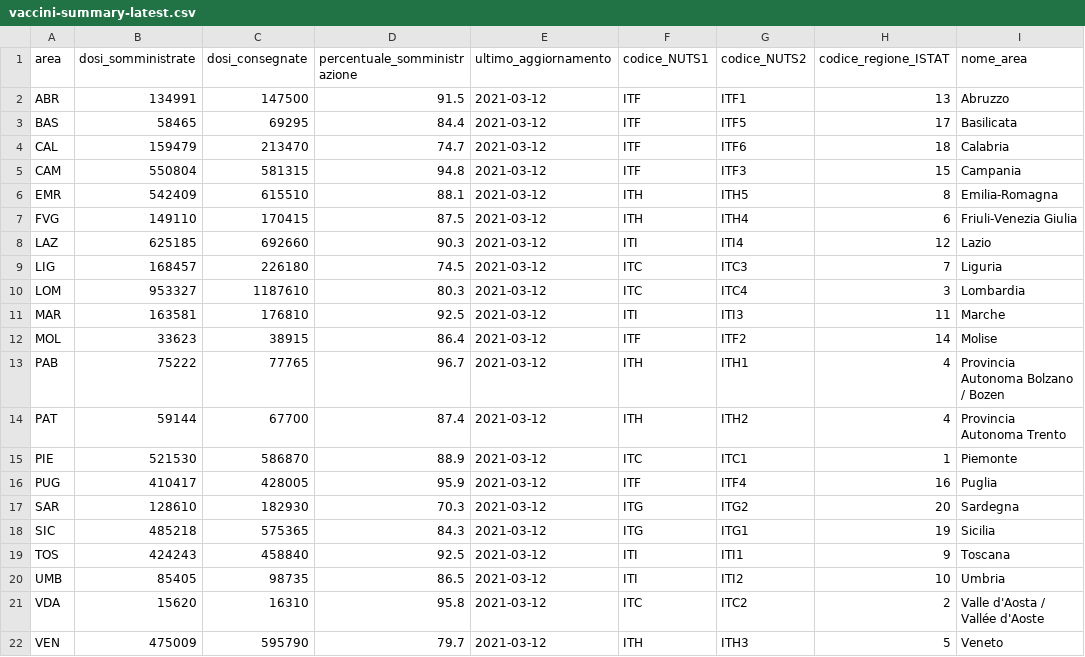
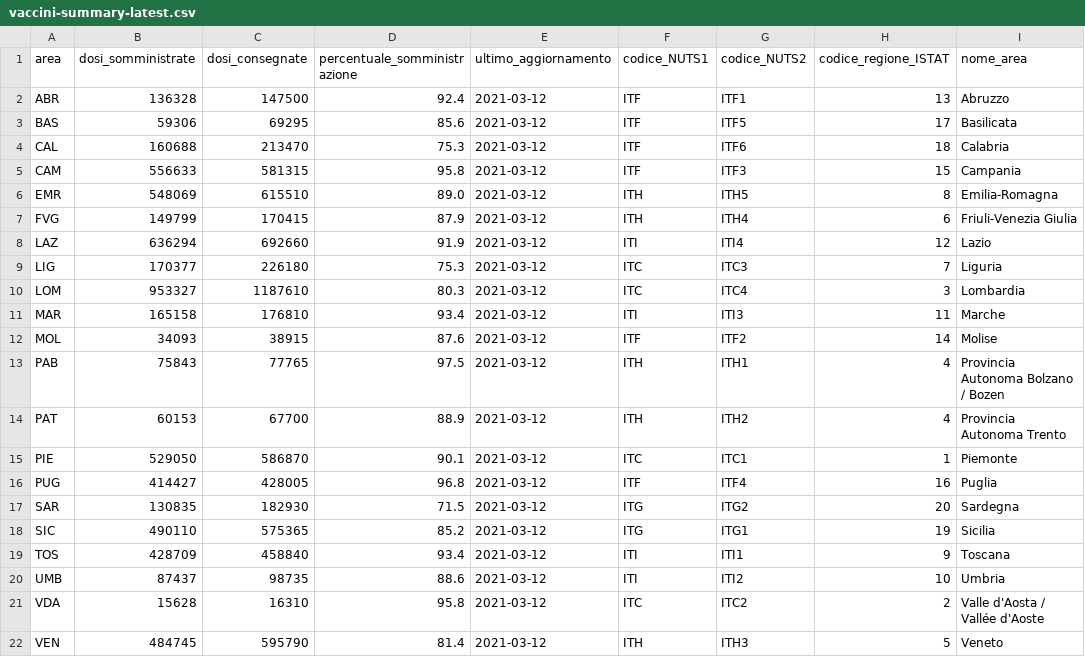
Before and after one commit to italia/covid19-opendata-vaccini, a CSV file: dati/vaccini-summary-latest.csv, drawn as a sheet.

```diff
--- a/dati/vaccini-summary-latest.csv
+++ b/dati/vaccini-summary-latest.csv
@@ -1,22 +1,22 @@
 area,dosi_somministrate,dosi_consegnate,percentuale_somministrazione,ultimo_aggiornamento,codice_NUTS1,codice_NUTS2,codice_regione_ISTAT,nome_area
-ABR,134991,147500,91.5,2021-03-12,ITF,ITF1,13,Abruzzo
-BAS,58465,69295,84.4,2021-03-12,ITF,ITF5,17,Basilicata
-CAL,159479,213470,74.7,2021-03-12,ITF,ITF6,18,Calabria
-CAM,550804,581315,94.8,2021-03-12,ITF,ITF3,15,Campania
-EMR,542409,615510,88.1,2021-03-12,ITH,ITH5,8,Emilia-Romagna
-FVG,149110,170415,87.5,2021-03-12,ITH,ITH4,6,Friuli-Venezia Giulia
-LAZ,625185,692660,90.3,2021-03-12,ITI,ITI4,12,Lazio
-LIG,168457,226180,74.5,2021-03-12,ITC,ITC3,7,Liguria
+ABR,136328,147500,92.4,2021-03-12,ITF,ITF1,13,Abruzzo
+BAS,59306,69295,85.6,2021-03-12,ITF,ITF5,17,Basilicata
+CAL,160688,213470,75.3,2021-03-12,ITF,ITF6,18,Calabria
+CAM,556633,581315,95.8,2021-03-12,ITF,ITF3,15,Campania
+EMR,548069,615510,89.0,2021-03-12,ITH,ITH5,8,Emilia-Romagna
+FVG,149799,170415,87.9,2021-03-12,ITH,ITH4,6,Friuli-Venezia Giulia
+LAZ,636294,692660,91.9,2021-03-12,ITI,ITI4,12,Lazio
+LIG,170377,226180,75.3,2021-03-12,ITC,ITC3,7,Liguria
 LOM,953327,1187610,80.3,2021-03-12,ITC,ITC4,3,Lombardia
-MAR,163581,176810,92.5,2021-03-12,ITI,ITI3,11,Marche
-MOL,33623,38915,86.4,2021-03-12,ITF,ITF2,14,Molise
-PAB,75222,77765,96.7,2021-03-12,ITH,ITH1,4,Provincia Autonoma Bolzano / Bozen
-PAT,59144,67700,87.4,2021-03-12,ITH,ITH2,4,Provincia Autonoma Trento
-PIE,521530,586870,88.9,2021-03-12,ITC,ITC1,1,Piemonte
-PUG,410417,428005,95.9,2021-03-12,ITF,ITF4,16,Puglia
-SAR,128610,182930,70.3,2021-03-12,ITG,ITG2,20,Sardegna
-SIC,485218,575365,84.3,2021-03-12,ITG,ITG1,19,Sicilia
-TOS,424243,458840,92.5,2021-03-12,ITI,ITI1,9,Toscana
-UMB,85405,98735,86.5,2021-03-12,ITI,ITI2,10,Umbria
-VDA,15620,16310,95.8,2021-03-12,ITC,ITC2,2,Valle d'Aosta / Vallée d'Aoste
-VEN,475009,595790,79.7,2021-03-12,ITH,ITH3,5,Veneto
+MAR,165158,176810,93.4,2021-03-12,ITI,ITI3,11,Marche
+MOL,34093,38915,87.6,2021-03-12,ITF,ITF2,14,Molise
+PAB,75843,77765,97.5,2021-03-12,ITH,ITH1,4,Provincia Autonoma Bolzano / Bozen
+PAT,60153,67700,88.9,2021-03-12,ITH,ITH2,4,Provincia Autonoma Trento
+PIE,529050,586870,90.1,2021-03-12,ITC,ITC1,1,Piemonte
+PUG,414427,428005,96.8,2021-03-12,ITF,ITF4,16,Puglia
+SAR,130835,182930,71.5,2021-03-12,ITG,ITG2,20,Sardegna
+SIC,490110,575365,85.2,2021-03-12,ITG,ITG1,19,Sicilia
+TOS,428709,458840,93.4,2021-03-12,ITI,ITI1,9,Toscana
+UMB,87437,98735,88.6,2021-03-12,ITI,ITI2,10,Umbria
+VDA,15628,16310,95.8,2021-03-12,ITC,ITC2,2,Valle d'Aosta / Vallée d'Aoste
+VEN,484745,595790,81.4,2021-03-12,ITH,ITH3,5,Veneto
```
Also changed, not shown: dati/anagrafica-vaccini-summary-latest.csv, dati/punti-somministrazione-tipologia.csv, 8 other files.
